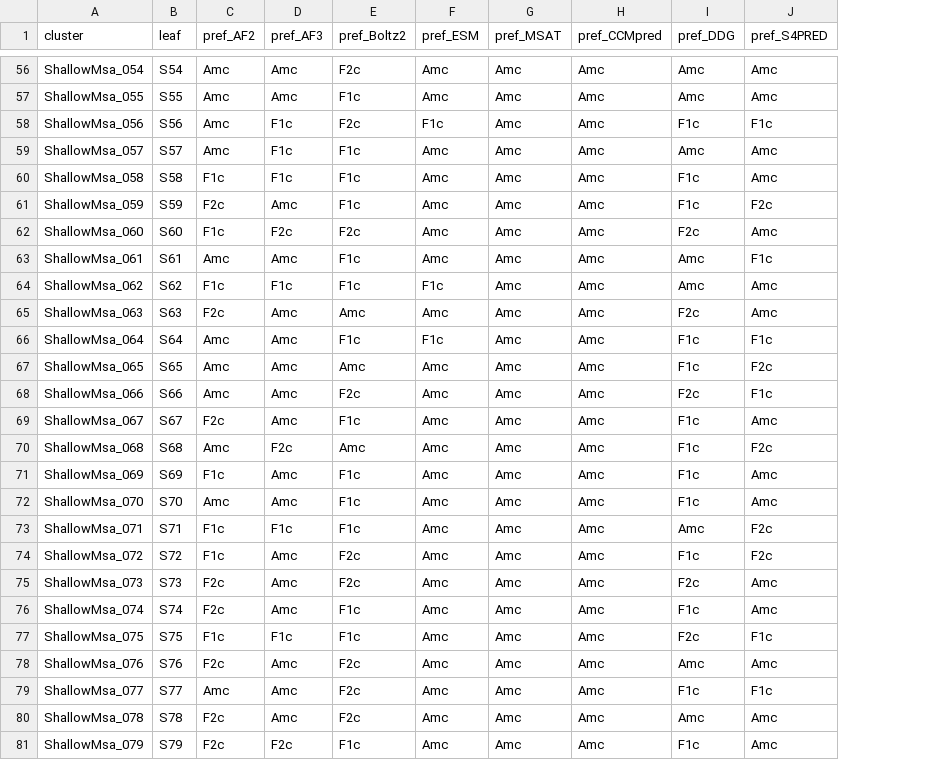
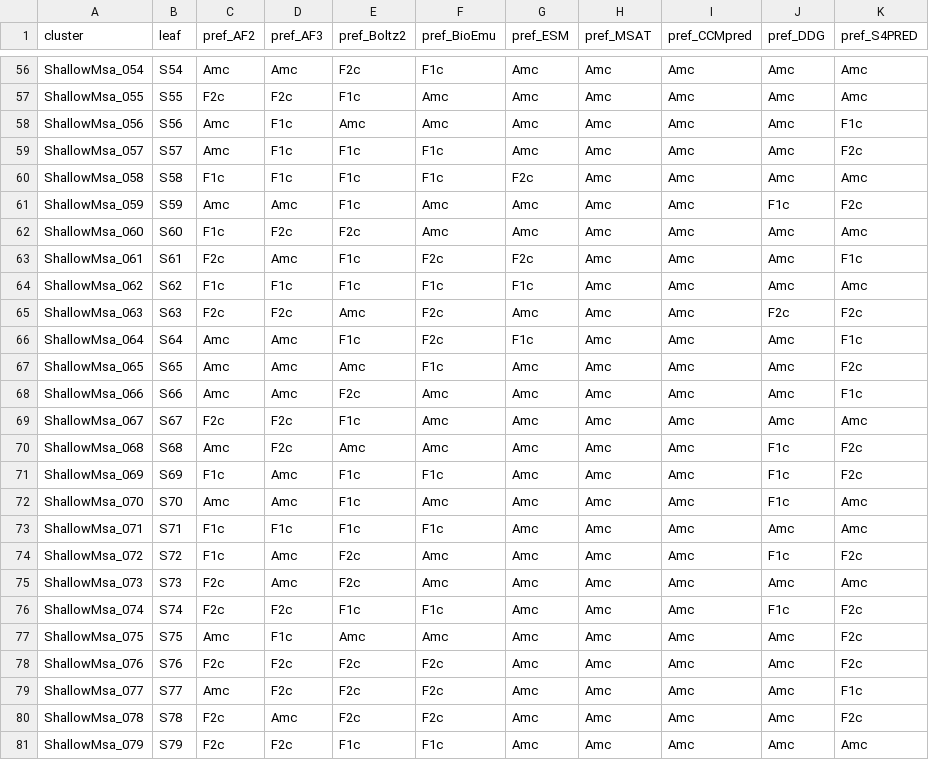
Before and after one commit to orzuk/MsaCluster, a CSV file: docs/phylo_placement_xcl1_clusters.csv, drawn as a sheet; only a part is shown, gaps mark what is left out; addresses are those after the commit; the diff covers the shown part only; the diff names each change by its address in the sheet, - before the commit and + after, or states it on an @@ line.

```diff
--- a/docs/phylo_placement_xcl1_clusters.csv
+++ b/docs/phylo_placement_xcl1_clusters.csv
+column F (pref_BioEmu), rows 56-81: F1c | Amc | Amc | F1c | F1c | Amc | Amc | F2c | F1c | F2c | F2c | F1c | Amc | Amc | Amc | F1c | Amc | F1c | Amc | Amc | F1c | Amc | F2c | F2c | F2c | F1c
-C57 (pref_AF2): Amc
+C57 (pref_AF2): F2c
-D57 (pref_AF3): Amc
+D57 (pref_AF3): F2c
-E58 (pref_Boltz2): F2c
+E58 (pref_Boltz2): Amc
-G58 (pref_ESM): F1c
+G58 (pref_ESM): Amc
-J58 (pref_DDG): F1c
+J58 (pref_DDG): Amc
-K59 (pref_S4PRED): Amc
+K59 (pref_S4PRED): F2c
-G60 (pref_ESM): Amc
+G60 (pref_ESM): F2c
-J60 (pref_DDG): F1c
+J60 (pref_DDG): Amc
-C61 (pref_AF2): F2c
+C61 (pref_AF2): Amc
-J62 (pref_DDG): F2c
+J62 (pref_DDG): Amc
-C63 (pref_AF2): Amc
+C63 (pref_AF2): F2c
-G63 (pref_ESM): Amc
+G63 (pref_ESM): F2c
-D65 (pref_AF3): Amc
+D65 (pref_AF3): F2c
-K65 (pref_S4PRED): Amc
+K65 (pref_S4PRED): F2c
-J66:J67 (pref_DDG): F1c
+J66:J67 (pref_DDG): Amc
-J68 (pref_DDG): F2c
+J68 (pref_DDG): Amc
-D69 (pref_AF3): Amc
+D69 (pref_AF3): F2c
-J69 (pref_DDG): F1c
+J69 (pref_DDG): Amc
-K71 (pref_S4PRED): Amc
+K71 (pref_S4PRED): F2c
-K73 (pref_S4PRED): F2c
+K73 (pref_S4PRED): Amc
-J75 (pref_DDG): F2c
+J75 (pref_DDG): Amc
-D76 (pref_AF3): Amc
+D76 (pref_AF3): F2c
-K76 (pref_S4PRED): Amc
+K76 (pref_S4PRED): F2c
-C77 (pref_AF2): F1c
+C77 (pref_AF2): Amc
-E77 (pref_Boltz2): F1c
+E77 (pref_Boltz2): Amc
-J77 (pref_DDG): F2c
+J77 (pref_DDG): Amc
-K77 (pref_S4PRED): F1c
+K77 (pref_S4PRED): F2c
-D78:D79 (pref_AF3): Amc
+D78:D79 (pref_AF3): F2c
-K78 (pref_S4PRED): Amc
+K78 (pref_S4PRED): F2c
-J79 (pref_DDG): F1c
+J79 (pref_DDG): Amc
-K80 (pref_S4PRED): Amc
+K80 (pref_S4PRED): F2c
-J81 (pref_DDG): F1c
+J81 (pref_DDG): Amc
```
Also changed, not shown: 97 edited cells elsewhere in this file, 5 other files.
